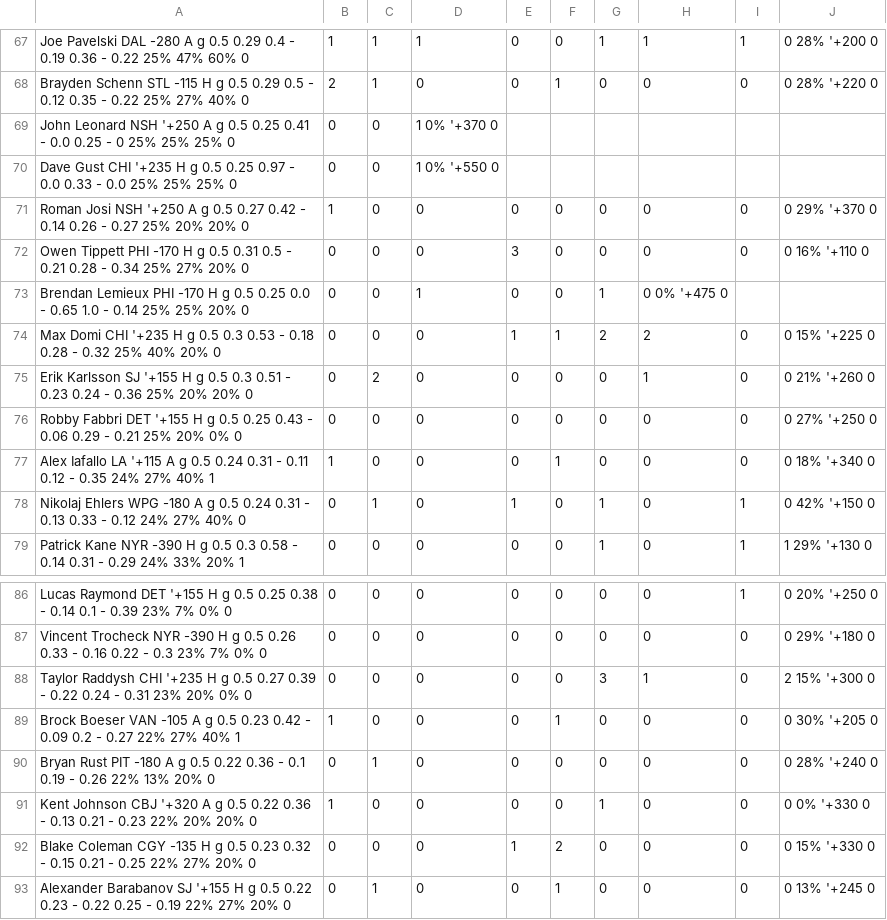
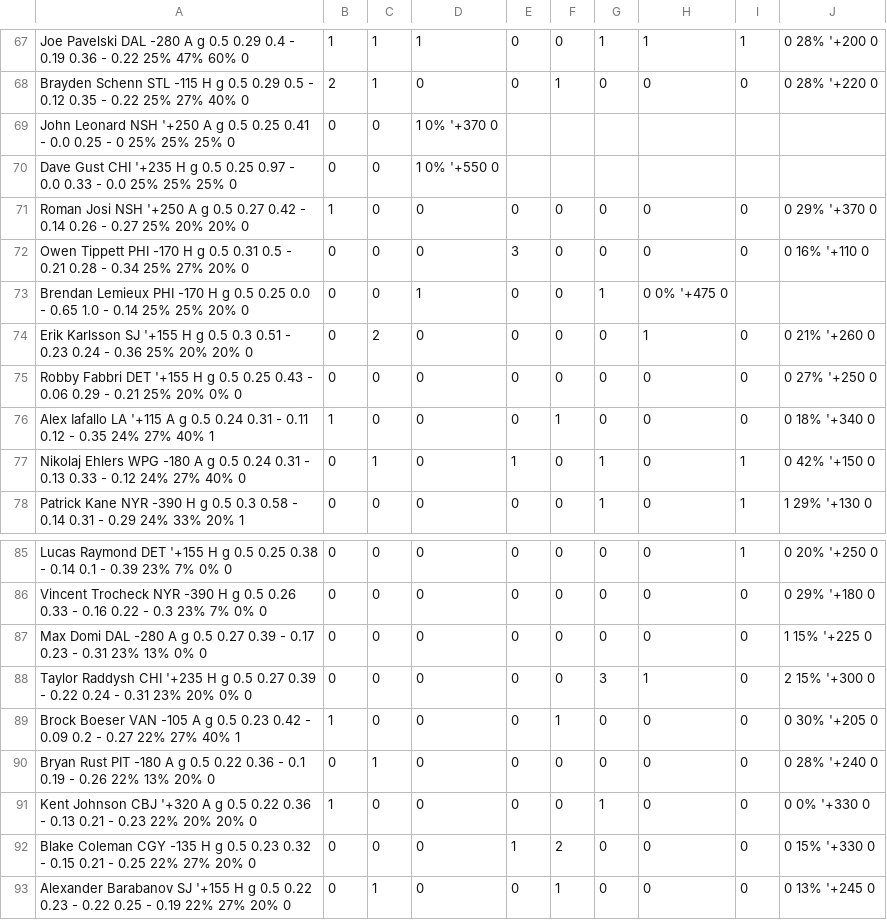
Before and after one commit to zhecht/fantasy, a CSV file: static/nhlprops/csvs/g.csv, drawn as a sheet; only a part is shown, gaps mark what is left out; removed rows and columns are numbered as before the commit, all else as after; the diff names each change by its address in the sheet, - before the commit and + after, or states it on an @@ line.

```diff
--- a/static/nhlprops/csvs/g.csv
+++ b/static/nhlprops/csvs/g.csv
-row 74: Max Domi CHI '+235 H g 0.5 0.3 0.53 - 0.18 0.28 - 0.32 25% 40% 20% 0 | 0 | 0 | 0 | 1 | 1 | 2 | 2 | 0 | 0 15% '+225 0
+row 87: Max Domi DAL -280 A g 0.5 0.27 0.39 - 0.17 0.23 - 0.31 23% 13% 0% 0 | 0 | 0 | 0 | 0 | 0 | 0 | 0 | 0 | 1 15% '+225 0
```
Also changed, not shown: static/nhlprops/csvs/ast.csv, static/nhlprops/csvs/full.csv, 15 other files.
